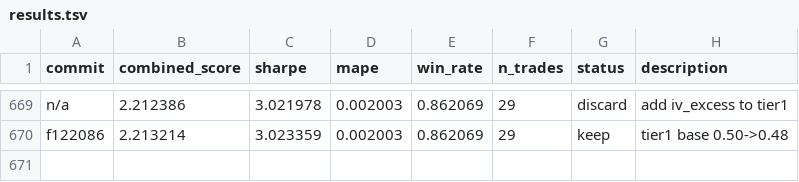
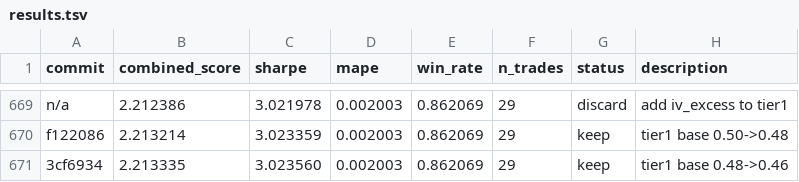
Before and after one commit to jacobwright32/option-pricing-tuning, a TSV file: results.tsv, drawn as a sheet; only a part is shown, gaps mark what is left out.

```diff
--- a/results.tsv
+++ b/results.tsv
@@ -670 +670,2 @@ n/a	2.212386	3.021978	0.002003	0.862069	29	discard	add iv_excess to tier1
 f122086	2.213214	3.023359	0.002003	0.862069	29	keep	tier1 base 0.50->0.48
+3cf6934	2.213335	3.023560	0.002003	0.862069	29	keep	tier1 base 0.48->0.46
```
Also changed, not shown: 2 other files.
